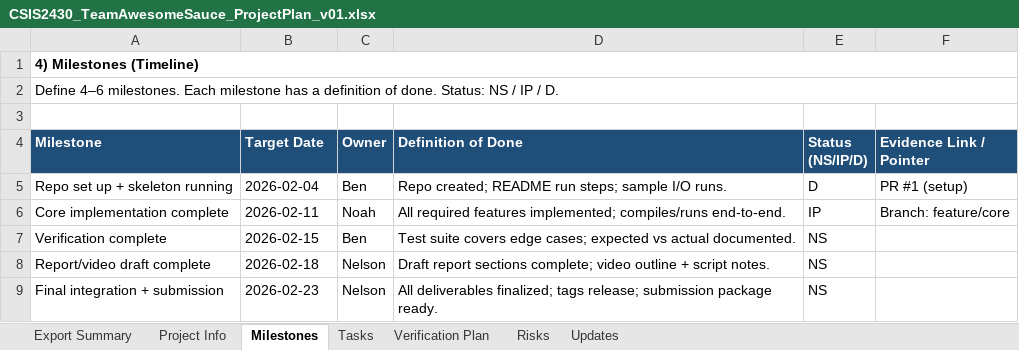
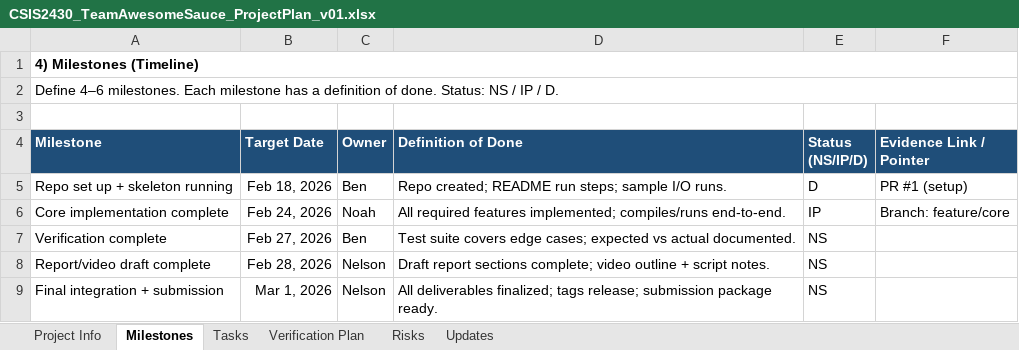
Before and after one commit to Ben1078/cs-2430-project1, an Excel workbook: docs/CSIS2430_TeamAwesomeSauce_ProjectPlan_v01.xlsx, sheet Milestones, drawn as a sheet; values as stored, in another font and other column widths than the file's, no borders; the diff names each change by its address in the sheet, - before the commit and + after, or states it on an @@ line.

```diff
--- a/docs/CSIS2430_TeamAwesomeSauce_ProjectPlan_v01.xlsx (sheet Milestones)
+++ b/docs/CSIS2430_TeamAwesomeSauce_ProjectPlan_v01.xlsx (sheet Milestones)
-sheet tab: Export Summary
-B5 (Target Date): 2026-02-04
+B5 (Target Date): Feb 18, 2026
-B6 (Target Date): 2026-02-11
+B6 (Target Date): Feb 24, 2026
-B7 (Target Date): 2026-02-15
+B7 (Target Date): Feb 27, 2026
-B8 (Target Date): 2026-02-18
+B8 (Target Date): Feb 28, 2026
-B9 (Target Date): 2026-02-23
+B9 (Target Date): Mar 1, 2026
```
Also changed, not shown: sheet Tasks, sheet Risks, sheet Verification Plan, sheet Project Info, sheet Updates.
